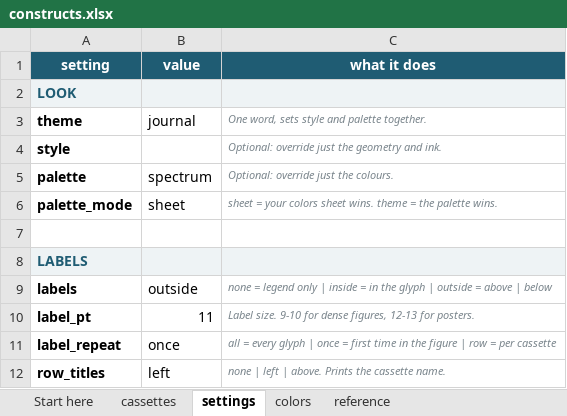
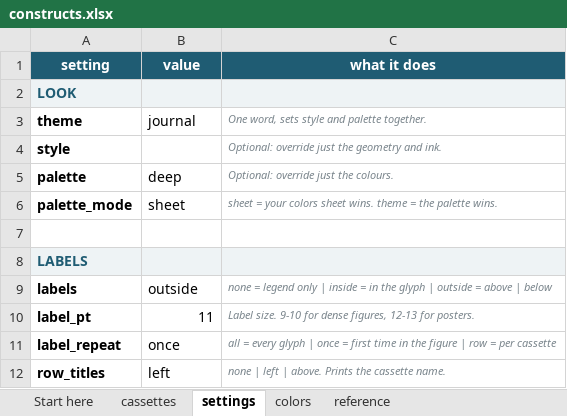
Before and after one commit to KaianTeles/Cistron, an Excel workbook: constructs.xlsx, sheet settings, drawn as a sheet; only a part is shown; values as stored, in another font and other column widths than the file's, no borders; the diff names each change by its address in the sheet, - before the commit and + after, or states it on an @@ line.

```diff
--- a/constructs.xlsx (sheet settings)
+++ b/constructs.xlsx (sheet settings)
-B5 (value): spectrum
+B5 (value): deep
```
Also changed, not shown: 11 other files.
